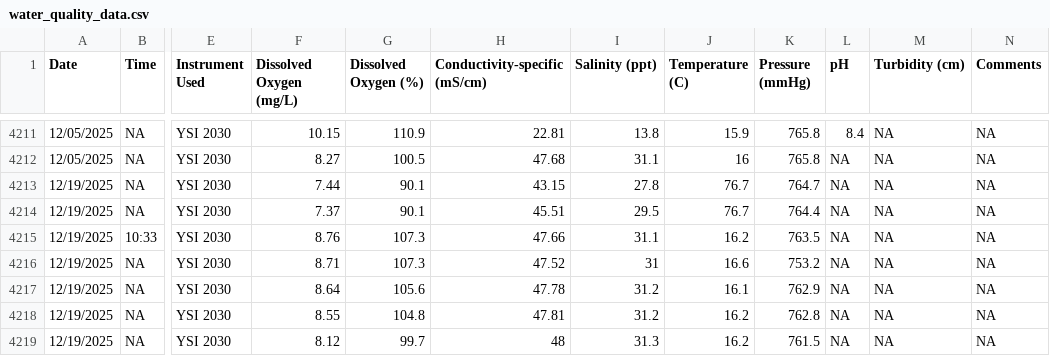
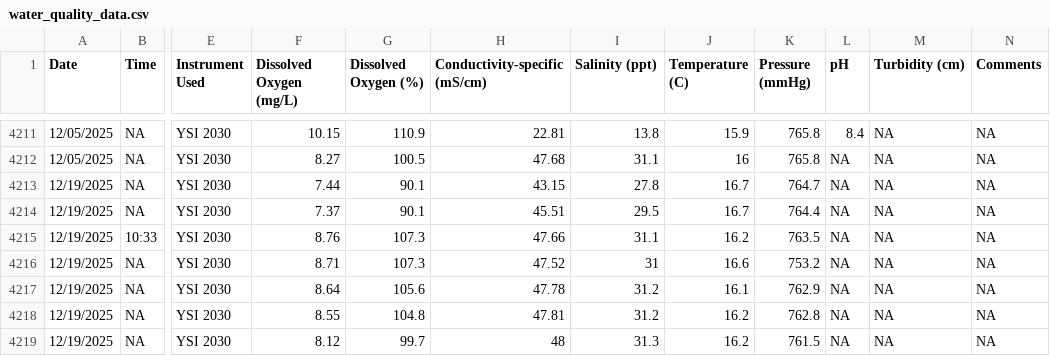
Before and after one commit to UCSB-COPR/copr-water-quality, a CSV file: data/water_quality_data.csv, drawn as a sheet; only a part is shown, gaps mark what is left out; the diff names each change by its address in the sheet, - before the commit and + after, or states it on an @@ line.

```diff
--- a/data/water_quality_data.csv
+++ b/data/water_quality_data.csv
-J4213:J4214 (Temperature (C)): 76.7
+J4213:J4214 (Temperature (C)): 16.7
```
Also changed, not shown: data/Devereux Slough Water Monitoring Data - Master Data.csv.
